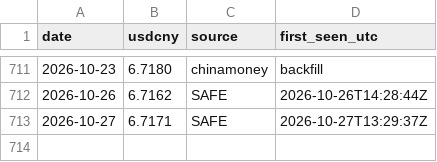
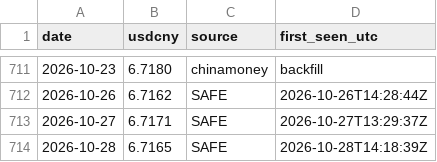
Before and after one commit to Leorich-max/qdii-fair-value-engine, a CSV file: data/live/parity_history.csv, drawn as a sheet; only a part is shown, gaps mark what is left out.

```diff
--- a/data/live/parity_history.csv
+++ b/data/live/parity_history.csv
@@ -713 +713,2 @@ date,usdcny,source,first_seen_utc
 2026-10-27,6.7171,SAFE,2026-10-27T13:29:37Z
+2026-10-28,6.7165,SAFE,2026-10-28T14:18:39Z
```
Also changed, not shown: data/live/nav_history.csv, 1 other file.
